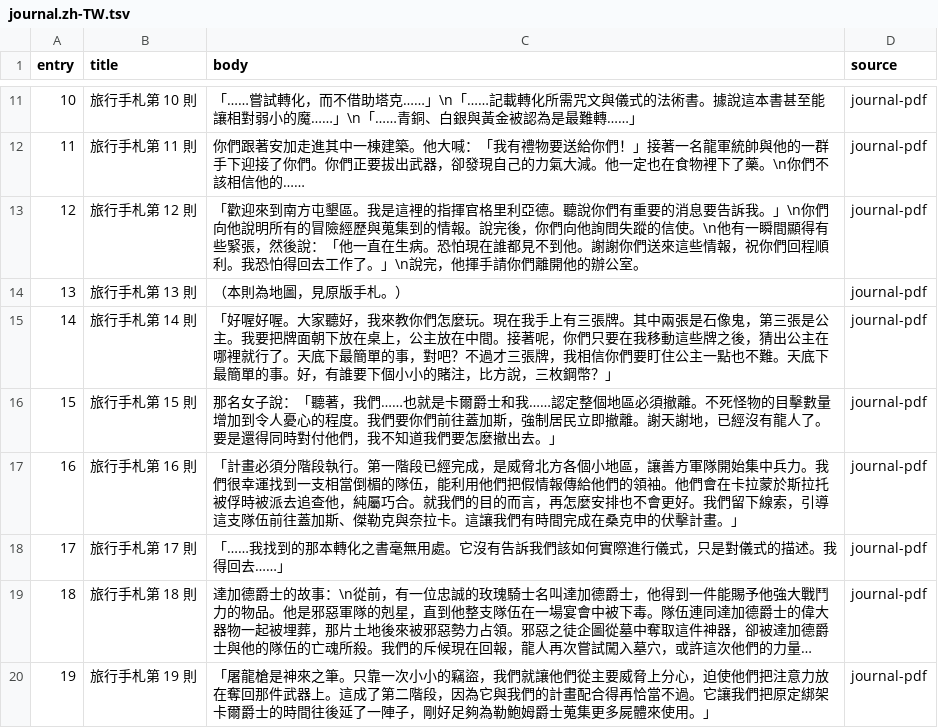
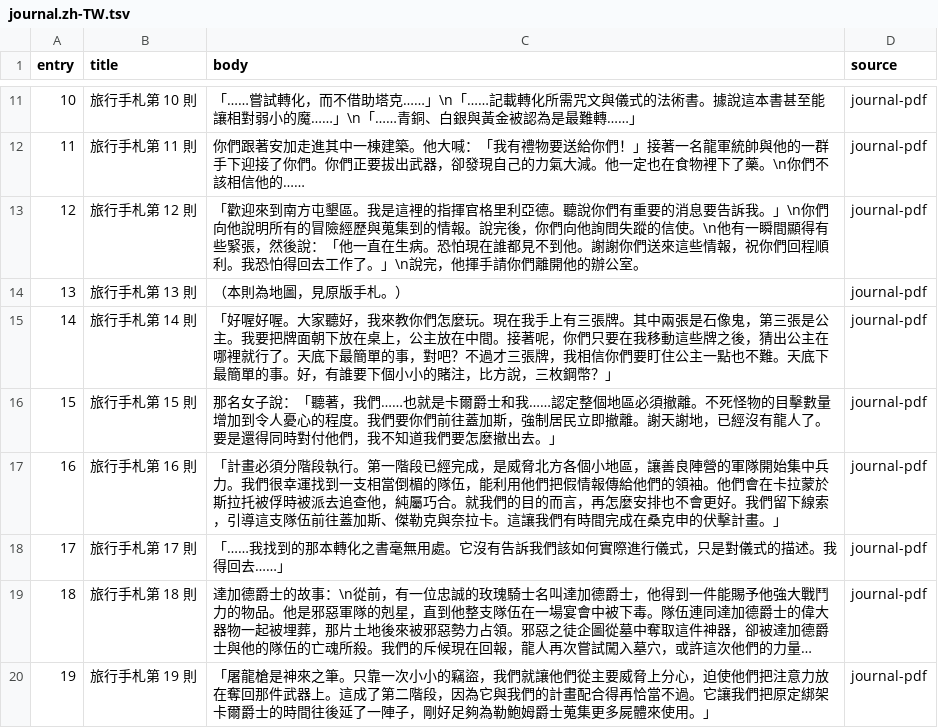
Before and after one commit to wicanr2/champions-of-krynn-cht, a TSV file: text/journal.zh-TW.tsv, drawn as a sheet; only a part is shown, gaps mark what is left out; long unchanged cells end in …; the diff covers the shown part only.

```diff
--- a/text/journal.zh-TW.tsv
+++ b/text/journal.zh-TW.tsv
@@ -16,3 +16,3 @@ entry	title	body	source
 15	旅行手札第 15 則	那名女子說：「聽著，我們……也就是卡爾爵士和我……認定整個地區必須撤離。不死怪物的目擊數量增加到令人憂心的程度。我們要你們前往蓋加斯，強制居民立即撤離。謝天謝地，已經沒有龍人了。要是還得同時對付他們，我不知道我們要怎麼撤出去。」	journal-pdf
-16	旅行手札第 16 則	「計畫必須分階段執行。第一階段已經完成，是威脅北方各個小地區，讓善方軍隊開始集中兵力。我們很幸運找到一支相當倒楣的隊伍，能利用他們把假情報傳給他們的領袖。他們會在卡拉蒙於斯拉托被俘時被派去追查他，純屬巧合。就我們的目的而言，再怎麼安排也不會更好。我們留下線索，引導這支隊伍前往蓋加斯、傑勒克與奈拉卡。這讓我們有時間完成在桑克申的伏擊計畫。」	journal-pdf
+16	旅行手札第 16 則	「計畫必須分階段執行。第一階段已經完成，是威脅北方各個小地區，讓善良陣營的軍隊開始集中兵力。我們很幸運找到一支相當倒楣的隊伍，能利用他們把假情報傳給他們的領袖。他們會在卡拉蒙於斯拉托被俘時被派去追查他，純屬巧合。就我們的目的而言，再怎麼安排也不會更好。我們留下線索，引導這支隊伍前往蓋加斯、傑勒克與奈拉卡。這讓我們有時間完成在桑克申的伏擊計畫。」	journal-pdf
 17	旅行手札第 17 則	「……我找到的那本轉化之書毫無用處。它沒有告訴我們該如何實際進行儀式，只是對儀式的描述。我得回去……」	journal-pdf
```
Also changed, not shown: 8 edited cells elsewhere in this file, text/ecl-text.zh-TW.tsv, text/glossary.tsv, 6 other files.
